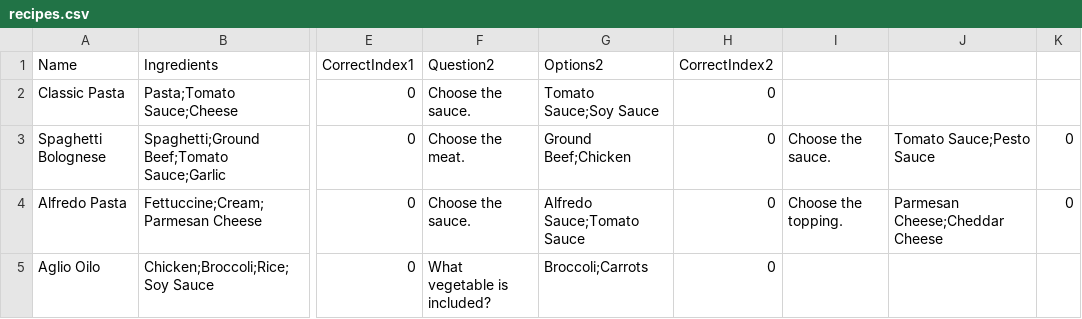
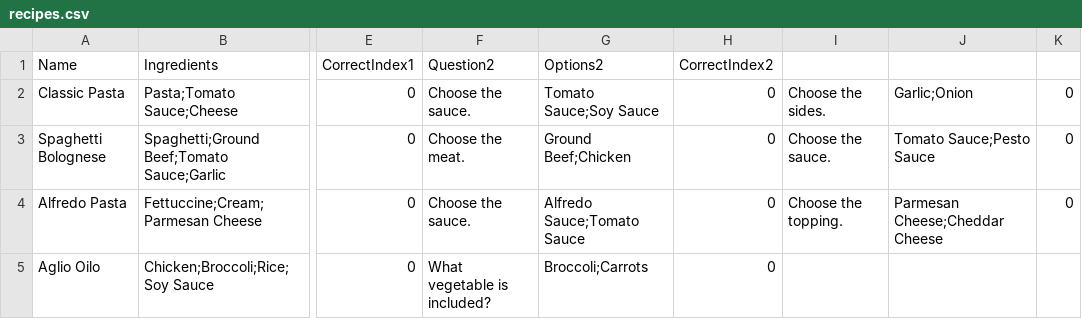
Before and after one commit to zxjustin/wecooked, a CSV file: wecooked/assets/recipes.csv, drawn as a sheet; only a part is shown, gaps mark what is left out; the diff names each change by its address in the sheet, - before the commit and + after, or states it on an @@ line.

```diff
--- a/wecooked/assets/recipes.csv
+++ b/wecooked/assets/recipes.csv
-I2: (empty)
+I2: Choose the sides.
-J2: (empty)
+J2: Garlic;Onion
-K2: (empty)
+K2: 0
```
Also changed, not shown: 6 other files.
